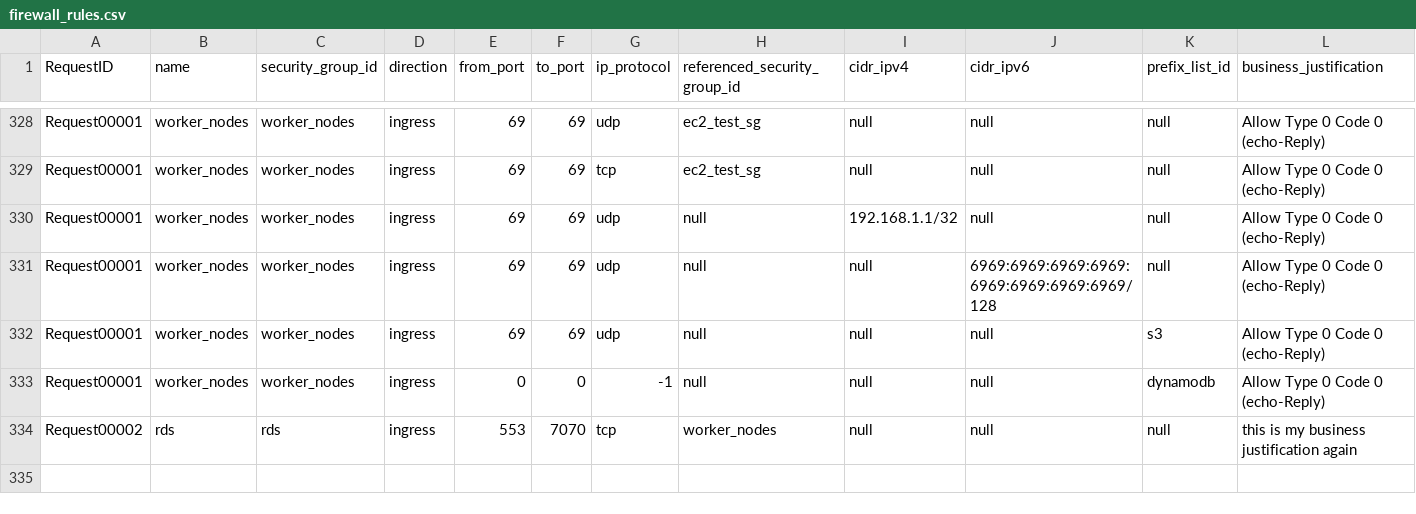
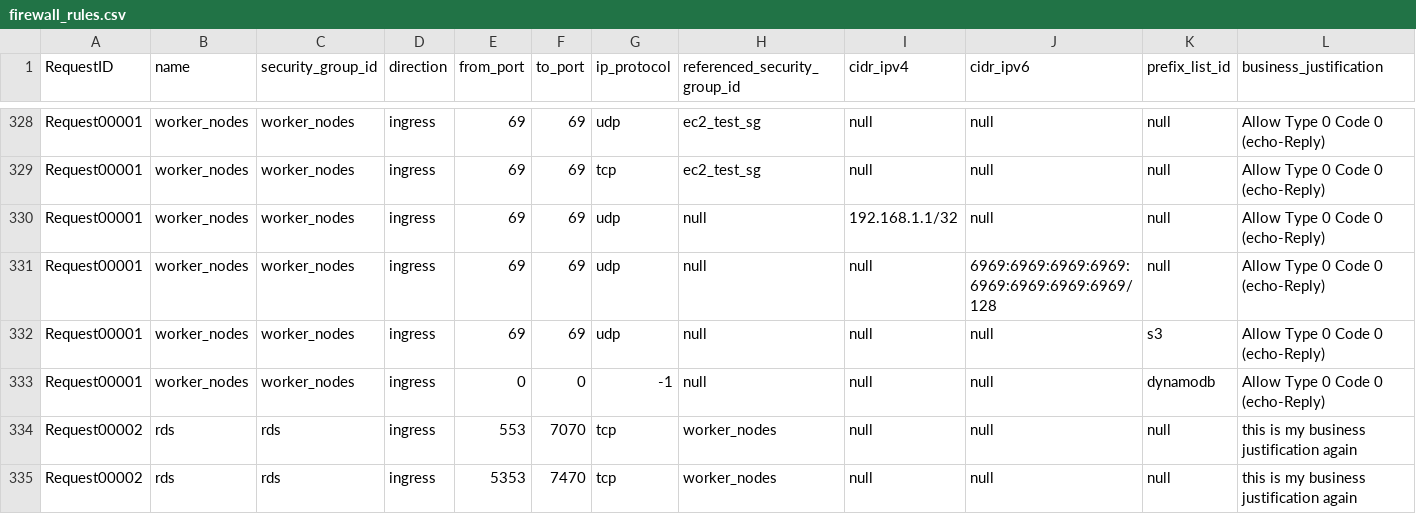
Before and after one commit to drewpypro/terraform-aws-sg-module-template, a CSV file: firewall_rules.csv, drawn as a sheet; only a part is shown, gaps mark what is left out; the diff names each change by its address in the sheet, - before the commit and + after, or states it on an @@ line.

```diff
--- a/firewall_rules.csv
+++ b/firewall_rules.csv
+row 335: Request00002 | rds | rds | ingress | 5353 | 7470 | tcp | worker_nodes | null | null | null | this is my business justification again
```
